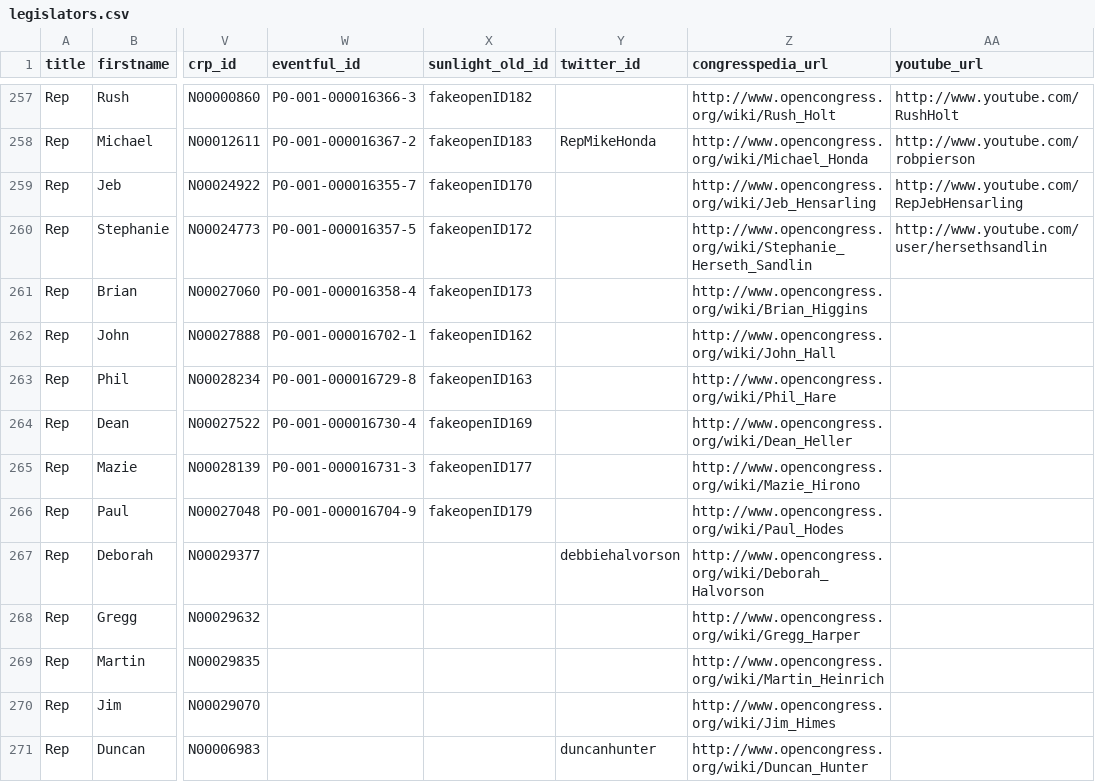
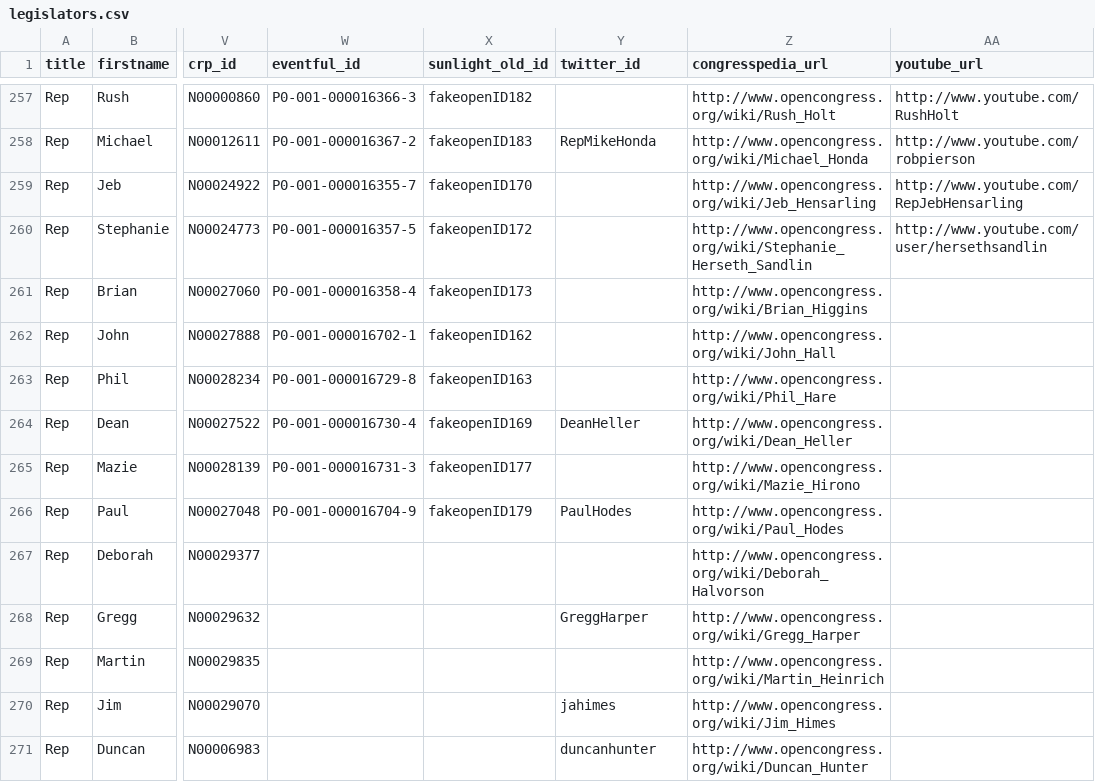
Before and after one commit to maco/apidata, a CSV file: legislators/legislators.csv, drawn as a sheet; only a part is shown, gaps mark what is left out; the diff covers the shown part only; the diff names each change by its address in the sheet, - before the commit and + after, or states it on an @@ line.

Commit message:
update a ton of twitter ids, thanks to Eric Mill

```diff
--- a/legislators/legislators.csv
+++ b/legislators/legislators.csv
-Y264 (twitter_id): (empty)
+Y264 (twitter_id): DeanHeller
-Y266 (twitter_id): (empty)
+Y266 (twitter_id): PaulHodes
-Y267 (twitter_id): debbiehalvorson
+Y267 (twitter_id): (empty)
-Y268 (twitter_id): (empty)
+Y268 (twitter_id): GreggHarper
-Y270 (twitter_id): (empty)
+Y270 (twitter_id): jahimes
```
Also changed, not shown: 87 edited cells elsewhere in this file.
